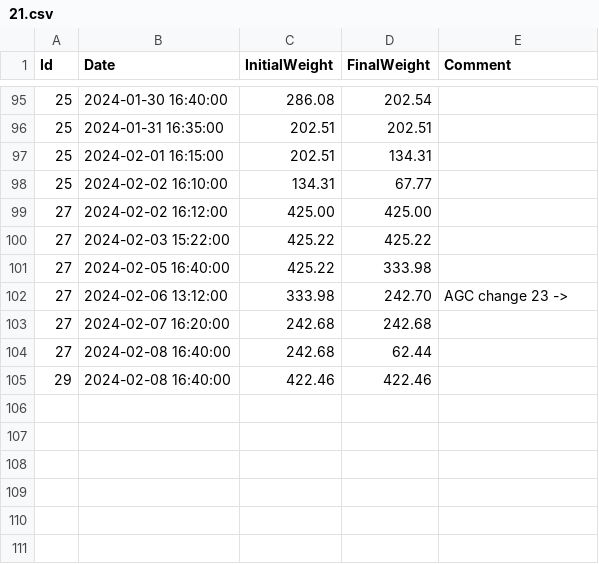
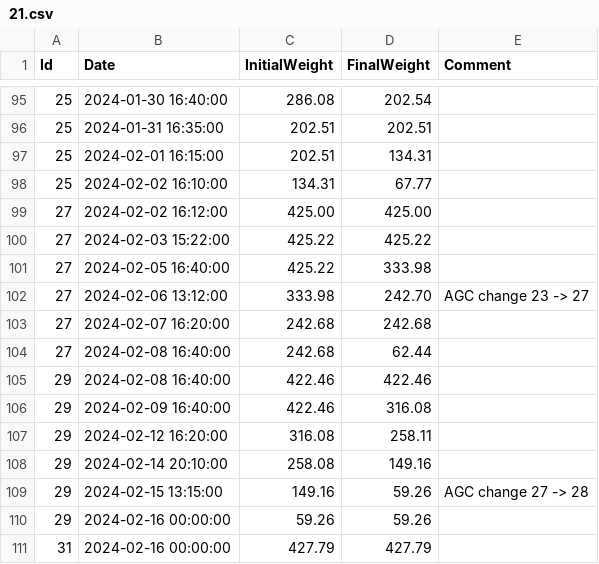
Before and after one commit to umg-minai/vct-or, a CSV file: raw-data/sevoflurane-consumption/21.csv, drawn as a sheet; only a part is shown, gaps mark what is left out.

Commit message:
feat: update consumption data

```diff
--- a/raw-data/sevoflurane-consumption/21.csv
+++ b/raw-data/sevoflurane-consumption/21.csv
@@ -101,3 +101,3 @@ Id,Date,InitialWeight,FinalWeight,Comment
 27,2024-02-05 16:40:00,425.22,333.98,
-27,2024-02-06 13:12:00,333.98,242.70,AGC change 23 ->
+27,2024-02-06 13:12:00,333.98,242.70,AGC change 23 -> 27
 27,2024-02-07 16:20:00,242.68,242.68,
@@ -105 +105,7 @@ Id,Date,InitialWeight,FinalWeight,Comment
 29,2024-02-08 16:40:00,422.46,422.46,
+29,2024-02-09 16:40:00,422.46,316.08,
+29,2024-02-12 16:20:00,316.08,258.11,
+29,2024-02-14 20:10:00,258.08,149.16,
+29,2024-02-15 13:15:00,149.16,59.26,AGC change 27 -> 28
+29,2024-02-16 00:00:00,59.26,59.26,
+31,2024-02-16 00:00:00,427.79,427.79,
```
Also changed, not shown: raw-data/sevoflurane-consumption/25.csv.
